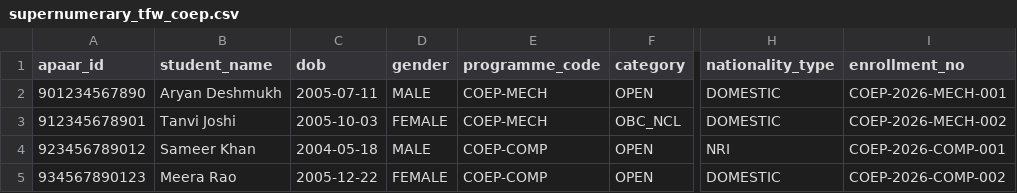
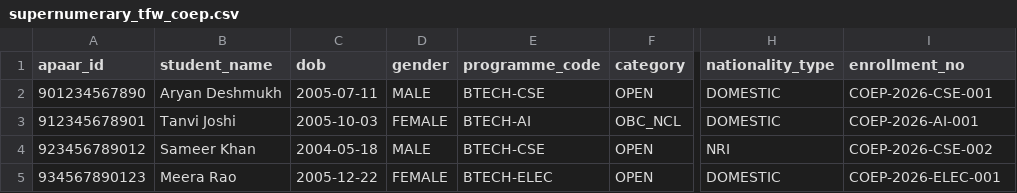
Before and after one commit to naveeshpcbin/APAAR-ID-BASED-SYSTEM, a CSV file: sample_data/supernumerary_tfw_coep.csv, drawn as a sheet; only a part is shown, gaps mark what is left out; the diff names each change by its address in the sheet, - before the commit and + after, or states it on an @@ line.

```diff
--- a/sample_data/supernumerary_tfw_coep.csv
+++ b/sample_data/supernumerary_tfw_coep.csv
-E2 (programme_code): COEP-MECH
+E2 (programme_code): BTECH-CSE
-I2 (enrollment_no): COEP-2026-MECH-001
+I2 (enrollment_no): COEP-2026-CSE-001
-E3 (programme_code): COEP-MECH
+E3 (programme_code): BTECH-AI
-I3 (enrollment_no): COEP-2026-MECH-002
+I3 (enrollment_no): COEP-2026-AI-001
-E4 (programme_code): COEP-COMP
+E4 (programme_code): BTECH-CSE
-I4 (enrollment_no): COEP-2026-COMP-001
+I4 (enrollment_no): COEP-2026-CSE-002
-E5 (programme_code): COEP-COMP
+E5 (programme_code): BTECH-ELEC
-I5 (enrollment_no): COEP-2026-COMP-002
+I5 (enrollment_no): COEP-2026-ELEC-001
```
Also changed, not shown: sample_data/batch_with_duplicates_and_errors.csv, sample_data/valid_admissions_dtu.csv, 13 other files.
